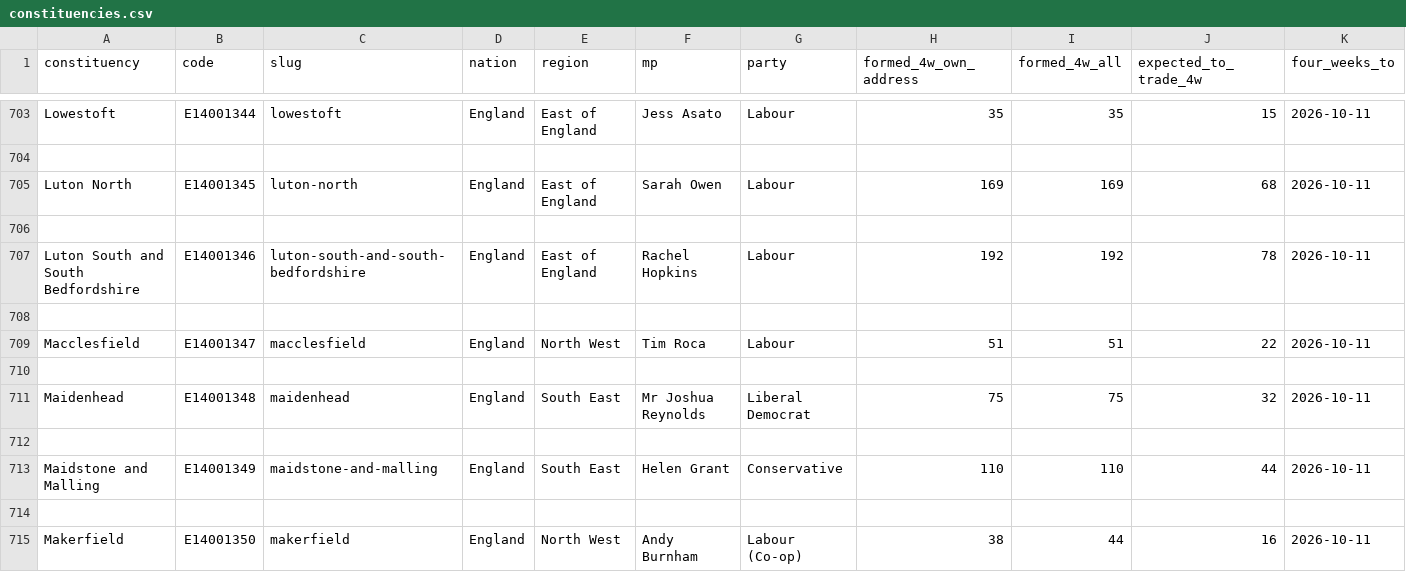
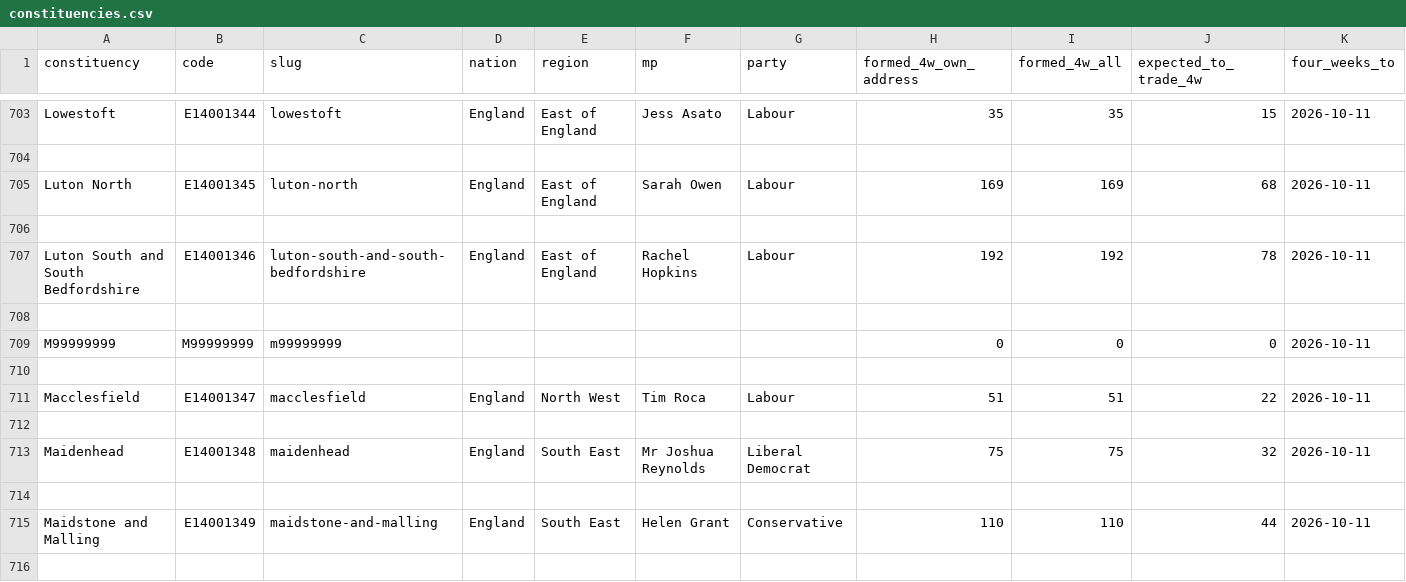
Before and after one commit to Mval1984/salenovo-open-data, a CSV file: data/constituencies.csv, drawn as a sheet; only a part is shown, gaps mark what is left out; the shorter side is filled out with more unchanged rows; rows hold the shown columns only; the diff names each change by its address in the sheet, - before the commit and + after, or states it on an @@ line.

Commit message:
Data as published on salenovo.com, 17 October 2026

```diff
--- a/data/constituencies.csv
+++ b/data/constituencies.csv
+row 709: M99999999 | M99999999 | m99999999 |  |  |  |  | 0 | 0 | 0 | 2026-10-11
+row 710: (empty)
```
Also changed, not shown: index/2026-08/councils.csv, index/2026-08/regions.csv, 2 other files.
